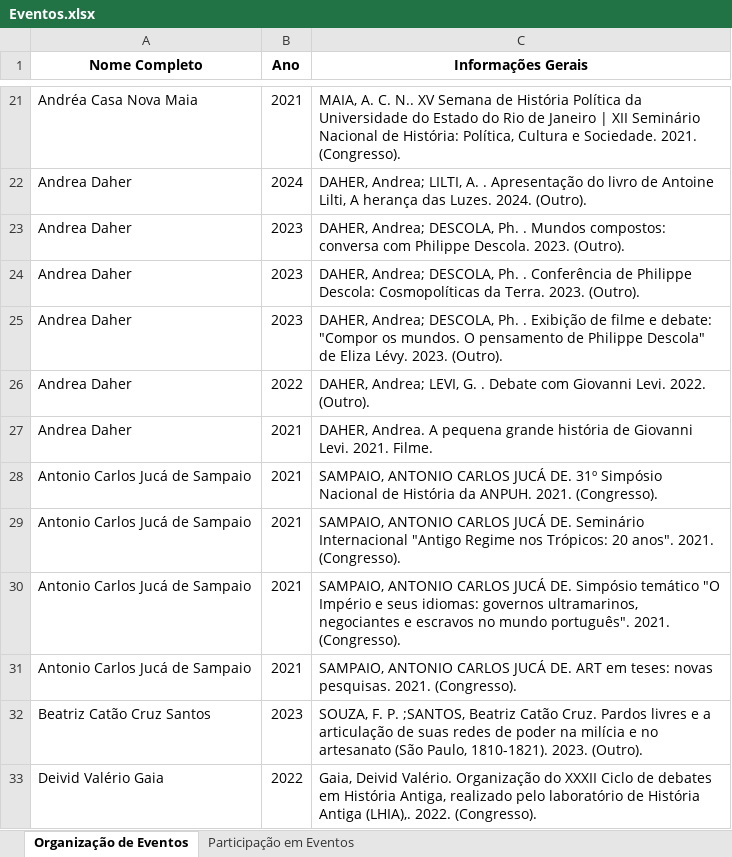
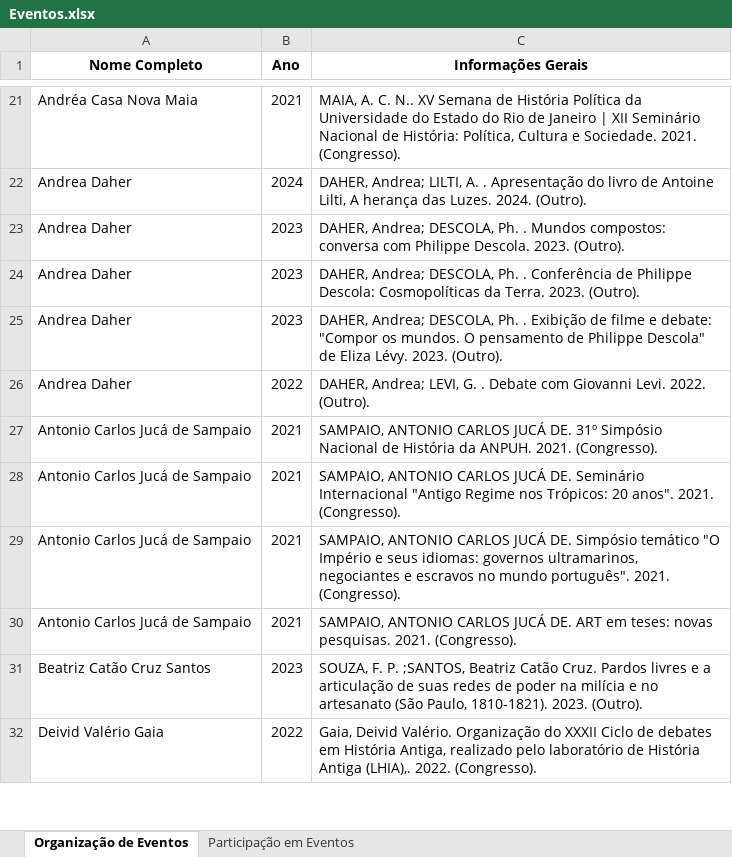
Before and after one commit to GmProjetos/Projeto-Professores, an Excel workbook: data/Eventos.xlsx, sheet Organização de Eventos, drawn as a sheet; only a part is shown, gaps mark what is left out; values as stored, in another font and other column widths than the file's, no borders; the diff names each change by its address in the sheet, - before the commit and + after, or states it on an @@ line.

```diff
--- a/data/Eventos.xlsx (sheet Organização de Eventos)
+++ b/data/Eventos.xlsx (sheet Organização de Eventos)
-row 27: Andrea Daher | 2021 | DAHER, Andrea. A pequena grande história de Giovanni Levi. 2021. Filme.
```
Also changed, not shown: sheet Participação em Eventos, data/Bancas.xlsx, data/Producao_Bibliografica.xlsx, 3 other files.
